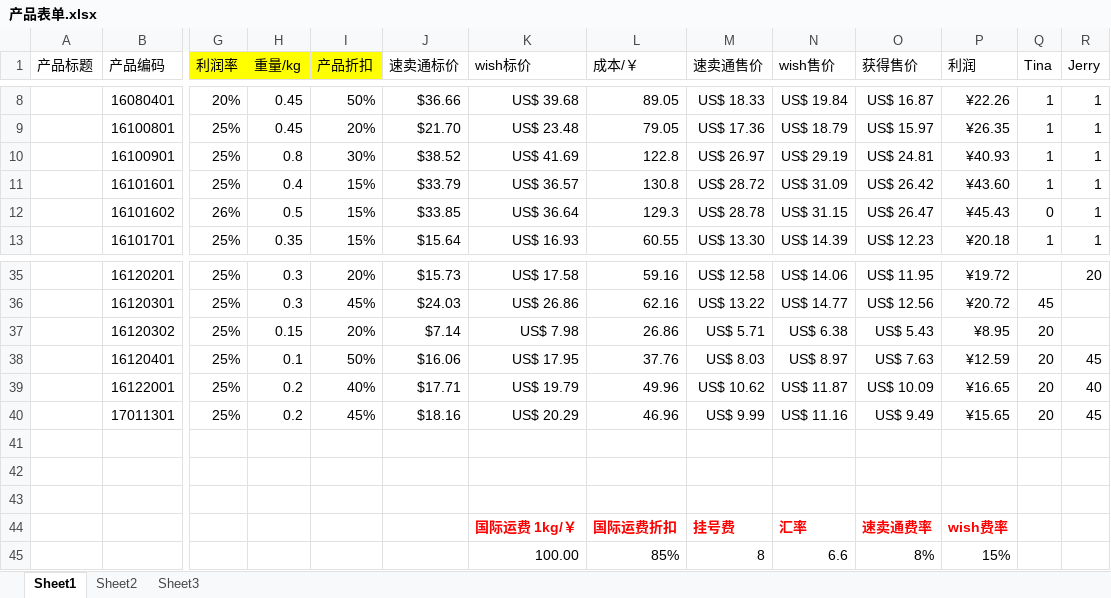
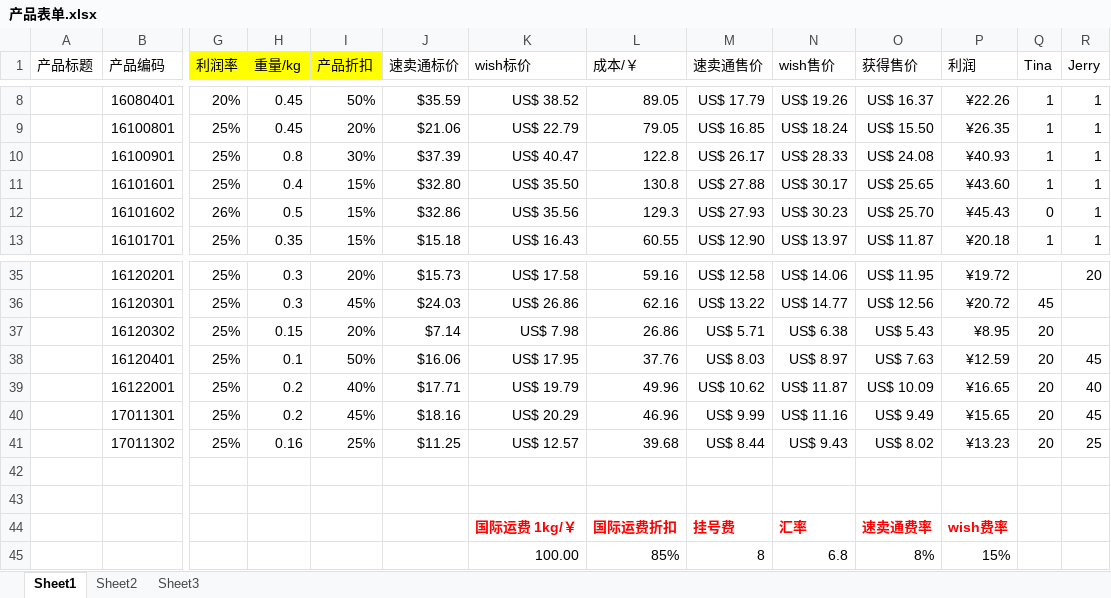
Before and after one commit to hhp220/aliexpress, an Excel workbook: 产品表单.xlsx, sheet Sheet1, drawn as a sheet; only a part is shown, gaps mark what is left out; values as stored, in another font and other column widths than the file's, no borders; charts and pictures not drawn; rows hold the shown columns only; the diff covers the shown part only; the diff names each change by its address in the sheet, - before the commit and + after, or states it on an @@ line.

Commit message:
提交17011302裤子 by hjx

```diff
--- a/产品表单.xlsx (sheet Sheet1)
+++ b/产品表单.xlsx (sheet Sheet1)
-J8 (速卖通标价): $36.66
+J8 (速卖通标价): $35.59
-K8 (wish标价): US$ 39.68
+K8 (wish标价): US$ 38.52
-M8 (速卖通售价): US$ 18.33
+M8 (速卖通售价): US$ 17.79
-N8 (wish售价): US$ 19.84
+N8 (wish售价): US$ 19.26
-O8 (获得售价): US$ 16.87
+O8 (获得售价): US$ 16.37
-J9 (速卖通标价): $21.70
+J9 (速卖通标价): $21.06
-K9 (wish标价): US$ 23.48
+K9 (wish标价): US$ 22.79
-M9 (速卖通售价): US$ 17.36
+M9 (速卖通售价): US$ 16.85
-N9 (wish售价): US$ 18.79
+N9 (wish售价): US$ 18.24
-O9 (获得售价): US$ 15.97
+O9 (获得售价): US$ 15.50
-J10 (速卖通标价): $38.52
+J10 (速卖通标价): $37.39
-K10 (wish标价): US$ 41.69
+K10 (wish标价): US$ 40.47
-M10 (速卖通售价): US$ 26.97
+M10 (速卖通售价): US$ 26.17
-N10 (wish售价): US$ 29.19
+N10 (wish售价): US$ 28.33
-O10 (获得售价): US$ 24.81
+O10 (获得售价): US$ 24.08
-J11 (速卖通标价): $33.79
+J11 (速卖通标价): $32.80
-K11 (wish标价): US$ 36.57
+K11 (wish标价): US$ 35.50
-M11 (速卖通售价): US$ 28.72
+M11 (速卖通售价): US$ 27.88
-N11 (wish售价): US$ 31.09
+N11 (wish售价): US$ 30.17
-O11 (获得售价): US$ 26.42
+O11 (获得售价): US$ 25.65
-J12 (速卖通标价): $33.85
+J12 (速卖通标价): $32.86
-K12 (wish标价): US$ 36.64
+K12 (wish标价): US$ 35.56
-M12 (速卖通售价): US$ 28.78
+M12 (速卖通售价): US$ 27.93
-N12 (wish售价): US$ 31.15
+N12 (wish售价): US$ 30.23
-O12 (获得售价): US$ 26.47
+O12 (获得售价): US$ 25.70
-J13 (速卖通标价): $15.64
+J13 (速卖通标价): $15.18
-K13 (wish标价): US$ 16.93
+K13 (wish标价): US$ 16.43
-M13 (速卖通售价): US$ 13.30
+M13 (速卖通售价): US$ 12.90
-N13 (wish售价): US$ 14.39
+N13 (wish售价): US$ 13.97
-O13 (获得售价): US$ 12.23
+O13 (获得售价): US$ 11.87
-row 41: (empty)
+row 41:  | 17011302 | 25% | 0.16 | 25% | $11.25 | US$ 12.57 | 39.68 | US$ 8.44 | US$ 9.43 | US$ 8.02 | ¥13.23 | 20 | 25
-N45 (wish售价): 6.6
+N45 (wish售价): 6.8
```
Also changed, not shown: 46 edited cells elsewhere in this sheet, charts or pictures.
